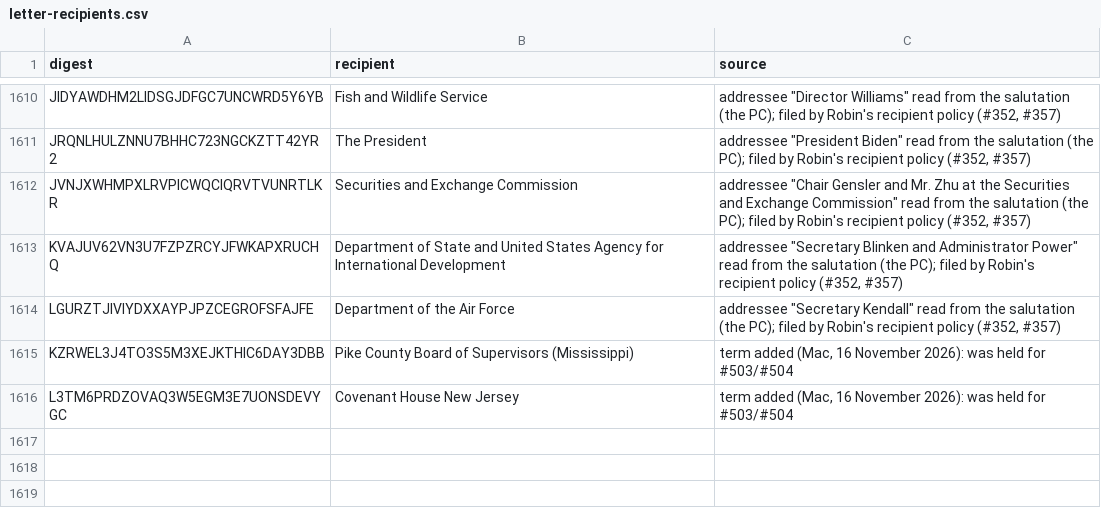
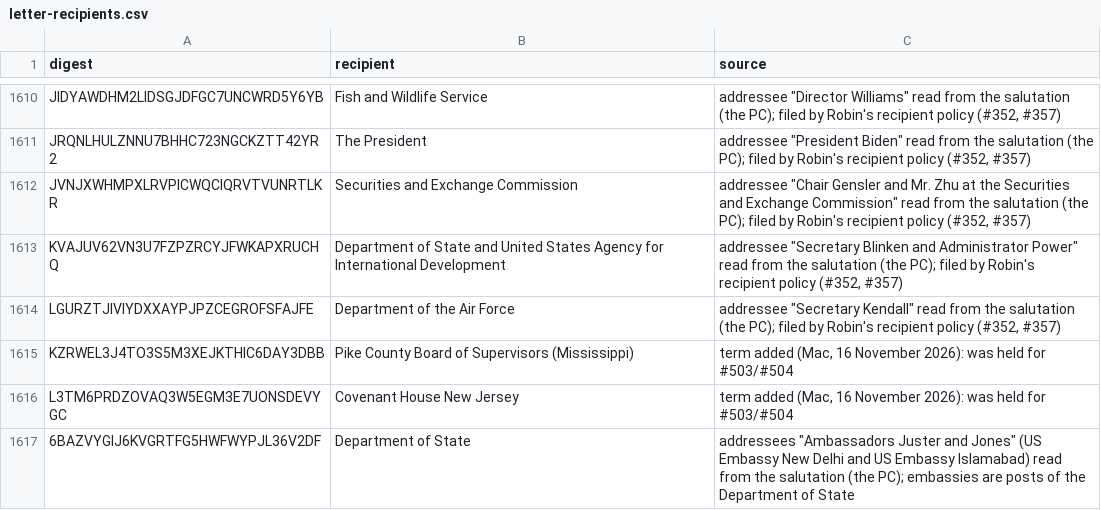
Before and after one commit to Robin-IA/Congressional-Letters-Dev, a CSV file: vocabulary/letter-recipients.csv, drawn as a sheet; only a part is shown, gaps mark what is left out; the diff names each change by its address in the sheet, - before the commit and + after, or states it on an @@ line.

```diff
--- a/vocabulary/letter-recipients.csv
+++ b/vocabulary/letter-recipients.csv
+row 1617: 6BAZVYGIJ6KVGRTFG5HWFWYPJL36V2DF | Department of State | addressees "Ambassadors Juster and Jones" (US Embassy New Delhi and US Embassy Islamabad) read from the salutation (the PC); embassies are posts of the Department of State
```
Also changed, not shown: vocabulary/letter-dates.csv, vocabulary/letter-titles.csv, 2 other files.
